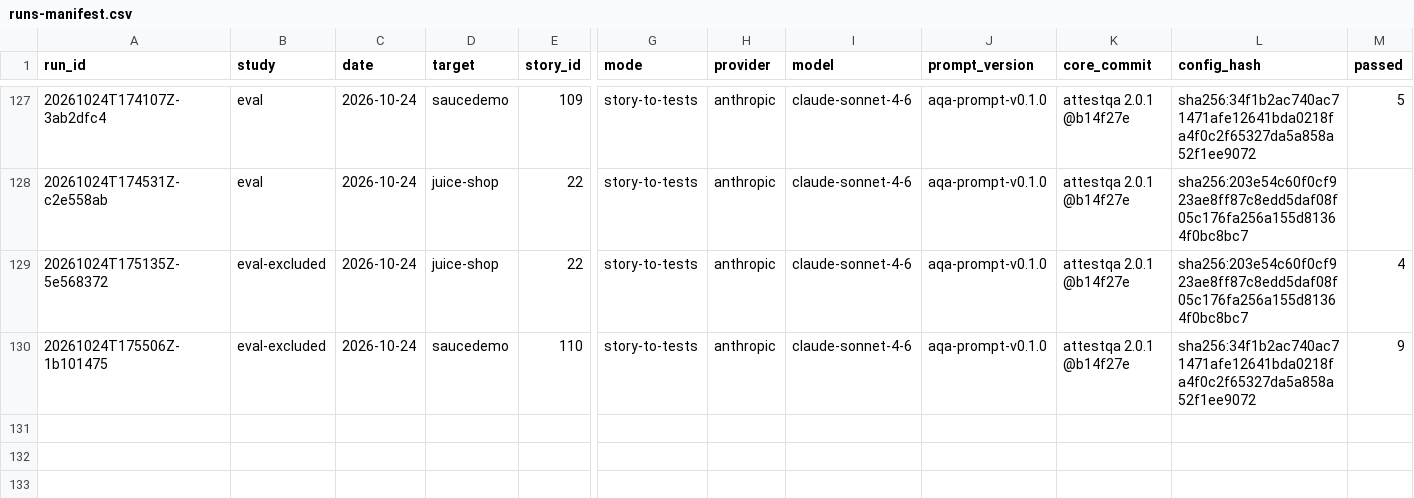
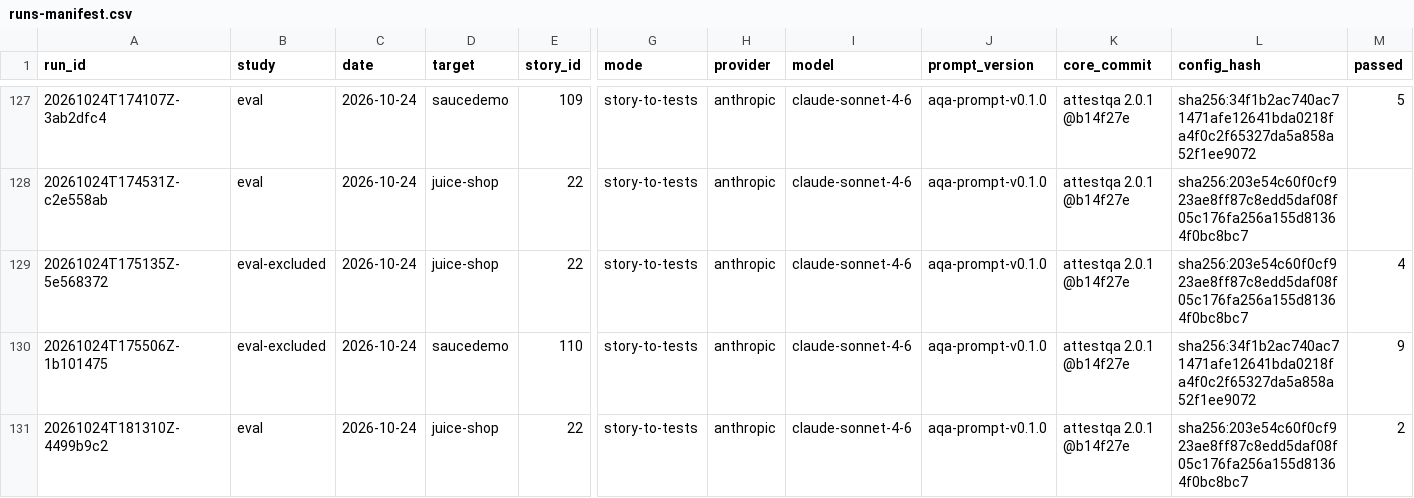
Before and after one commit to Dharanikasree/attestqa, a CSV file: research/runs-manifest.csv, drawn as a sheet; only a part is shown, gaps mark what is left out; rows hold the shown columns only; the diff names each change by its address in the sheet, - before the commit and + after, or states it on an @@ line.

```diff
--- a/research/runs-manifest.csv
+++ b/research/runs-manifest.csv
+row 131: 20261024T181310Z-4499b9c2 | eval | 2026-10-24 | juice-shop | 22 | story-to-tests | anthropic | claude-sonnet-4-6 | aqa-prompt-v0.1.0 | attestqa 2.0.1 @b14f27e | sha256:203e54c60f0cf923ae8ff87c8edd5daf08f05c176fa256a155d81364f0bc8bc7 | 2
```
Also changed, not shown: research/runs-cost.csv, 11 other files.
